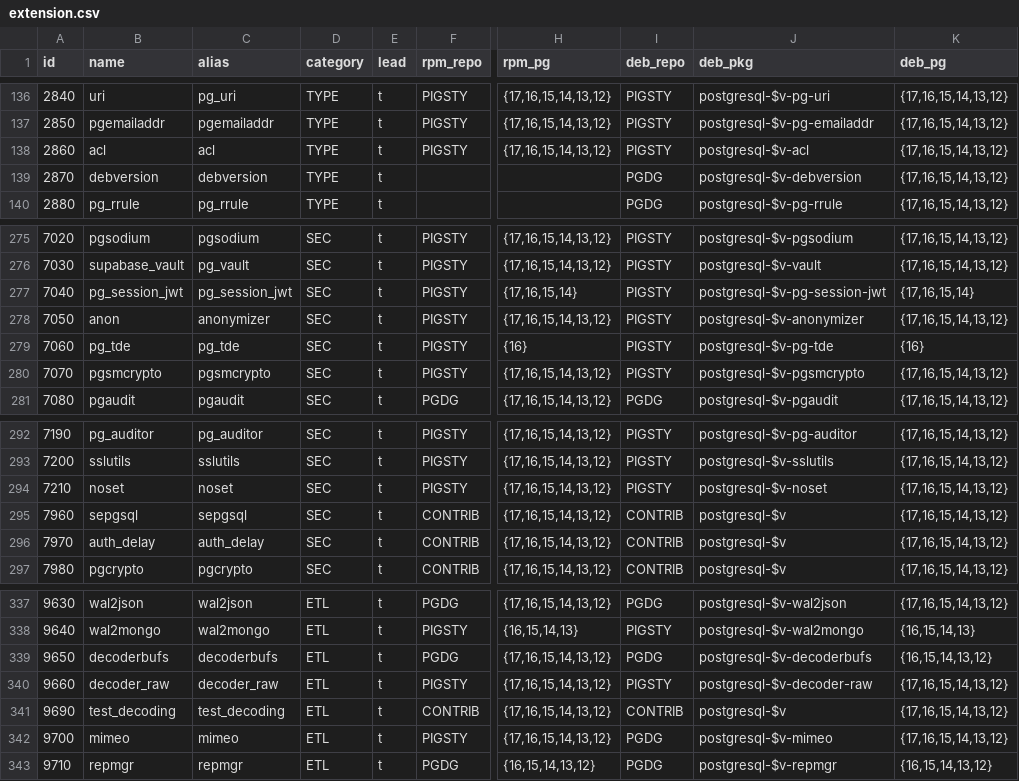
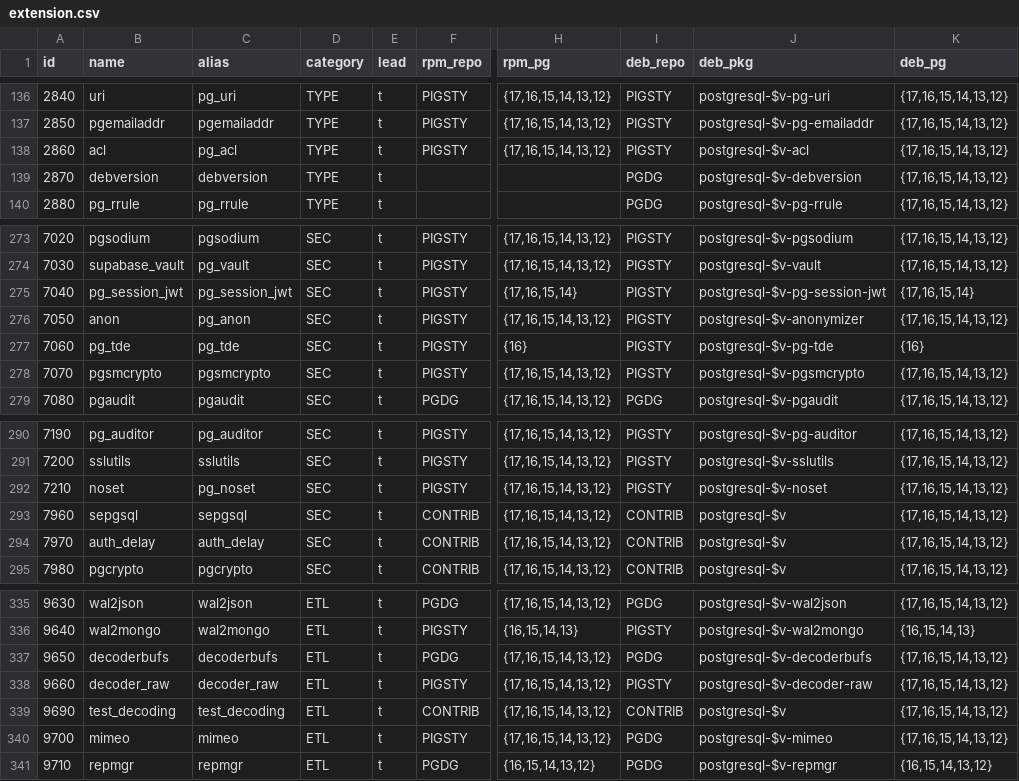
Before and after one commit to Vonng/pigsty, a CSV file: files/extension.csv, drawn as a sheet; only a part is shown, gaps mark what is left out; addresses are those after the commit; the diff covers the shown part only; the diff names each change by its address in the sheet, - before the commit and + after, or states it on an @@ line.

```diff
--- a/files/extension.csv
+++ b/files/extension.csv
-C138 (alias): acl
+C138 (alias): pg_acl
-C276 (alias): anonymizer
+C276 (alias): pg_anon
-C292 (alias): noset
+C292 (alias): pg_noset
-K337 (deb_pg): {16,15,14,13,12}
+K337 (deb_pg): {17,16,15,14,13,12}
```
Also changed, not shown: 1 added row, 3 removed rows and 19 edited cells elsewhere in this file, 18 other files.
